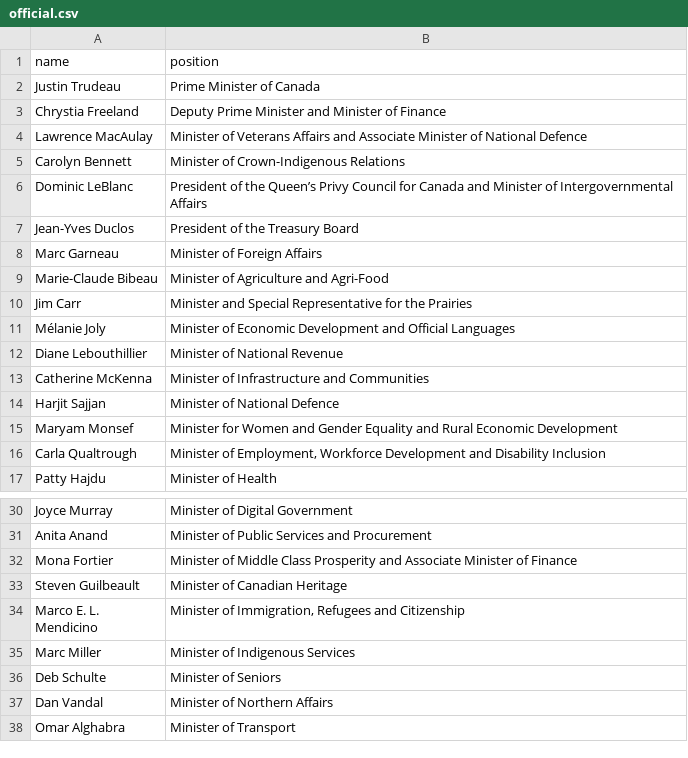
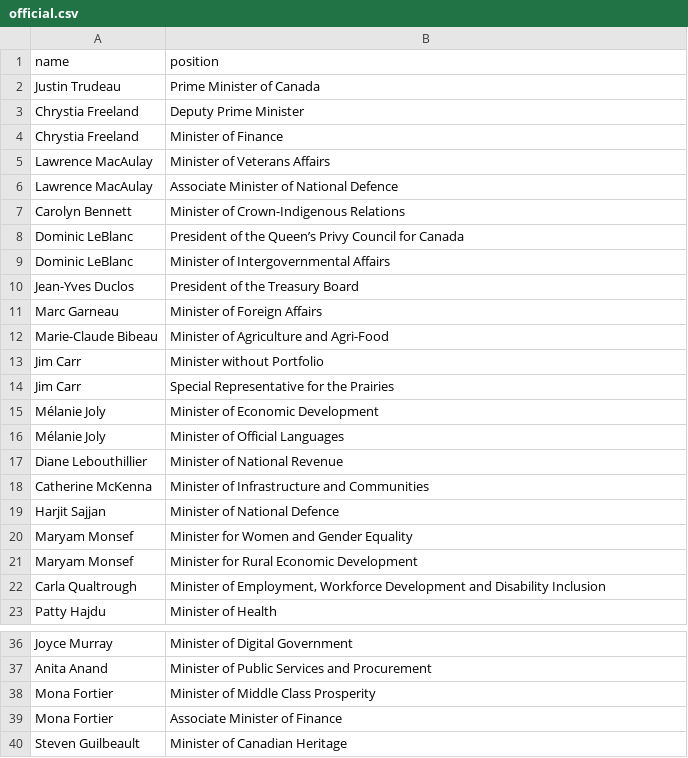
Before and after one commit to every-politician-scrapers/canada-cabinet, a CSV file: data/official.csv, drawn as a sheet; only a part is shown, gaps mark what is left out; the shorter side is filled out with more unchanged rows.

```diff
--- a/data/official.csv
+++ b/data/official.csv
@@ -2,6 +2,9 @@ name,position
 Justin Trudeau,Prime Minister of Canada
-Chrystia Freeland,Deputy Prime Minister and Minister of Finance
-Lawrence MacAulay,Minister of Veterans Affairs and Associate Minister of National Defence
+Chrystia Freeland,Deputy Prime Minister
+Chrystia Freeland,Minister of Finance
+Lawrence MacAulay,Minister of Veterans Affairs
+Lawrence MacAulay,Associate Minister of National Defence
 Carolyn Bennett,Minister of Crown-Indigenous Relations
-Dominic LeBlanc,President of the Queen’s Privy Council for Canada and Minister of Intergovernmental Affairs
+Dominic LeBlanc,President of the Queen’s Privy Council for Canada
+Dominic LeBlanc,Minister of Intergovernmental Affairs
 Jean-Yves Duclos,President of the Treasury Board
@@ -9,4 +12,6 @@ Marc Garneau,Minister of Foreign Affairs
 Marie-Claude Bibeau,Minister of Agriculture and Agri-Food
-Jim Carr,Minister and Special Representative for the Prairies
-Mélanie Joly,Minister of Economic Development and Official Languages
+Jim Carr,Minister without Portfolio
+Jim Carr,Special Representative for the Prairies
+Mélanie Joly,Minister of Economic Development
+Mélanie Joly,Minister of Official Languages
 Diane Lebouthillier,Minister of National Revenue
@@ -14,3 +19,4 @@ Catherine McKenna,Minister of Infrastructure and Communities
 Harjit Sajjan,Minister of National Defence
-Maryam Monsef,Minister for Women and Gender Equality and Rural Economic Development
+Maryam Monsef,Minister for Women and Gender Equality
+Maryam Monsef,Minister for Rural Economic Development
 Carla Qualtrough,"Minister of Employment, Workforce Development and Disability Inclusion"
@@ -31,3 +37,4 @@ Joyce Murray,Minister of Digital Government
 Anita Anand,Minister of Public Services and Procurement
-Mona Fortier,Minister of Middle Class Prosperity and Associate Minister of Finance
+Mona Fortier,Minister of Middle Class Prosperity
+Mona Fortier,Associate Minister of Finance
 Steven Guilbeault,Minister of Canadian Heritage
```
Also changed, not shown: data/diff.csv, data/wikidata.csv.
